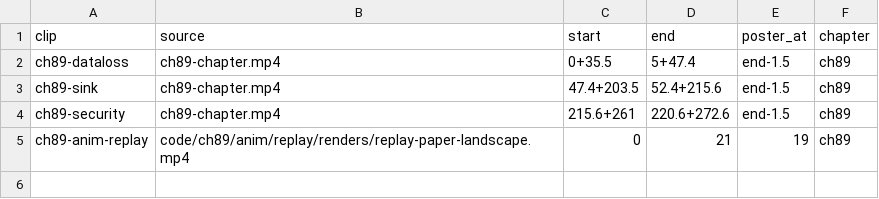
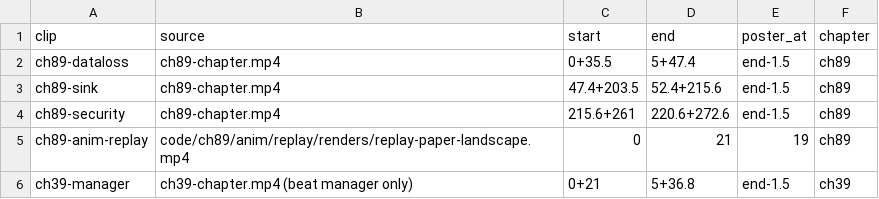
Before and after one commit to lisancao/spark-masterclass, a TSV file: book/media/clips/clips-v3-streaming.tsv, drawn as a sheet; the diff names each change by its address in the sheet, - before the commit and + after, or states it on an @@ line.

Commit message:
WIP: notes, ch39 manager clip, ch41 clip embed

```diff
--- a/book/media/clips/clips-v3-streaming.tsv
+++ b/book/media/clips/clips-v3-streaming.tsv
+row 6: ch39-manager | ch39-chapter.mp4 (beat manager only) | 0+21 | 5+36.8 | end-1.5 | ch39
```
Also changed, not shown: 4 other files.
